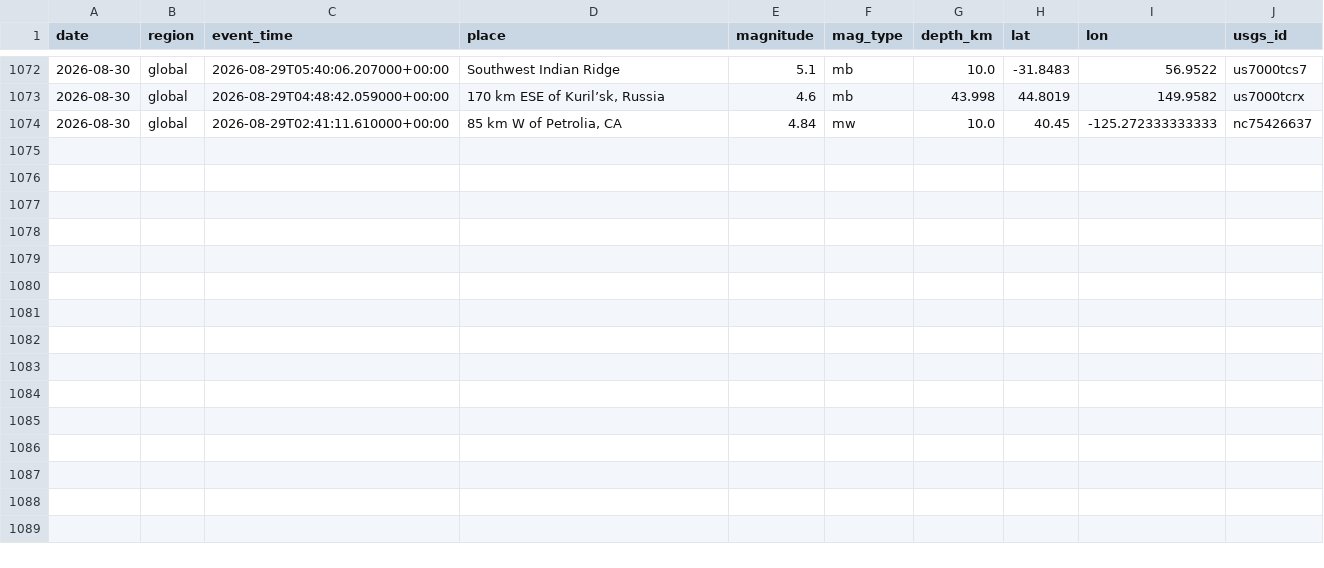
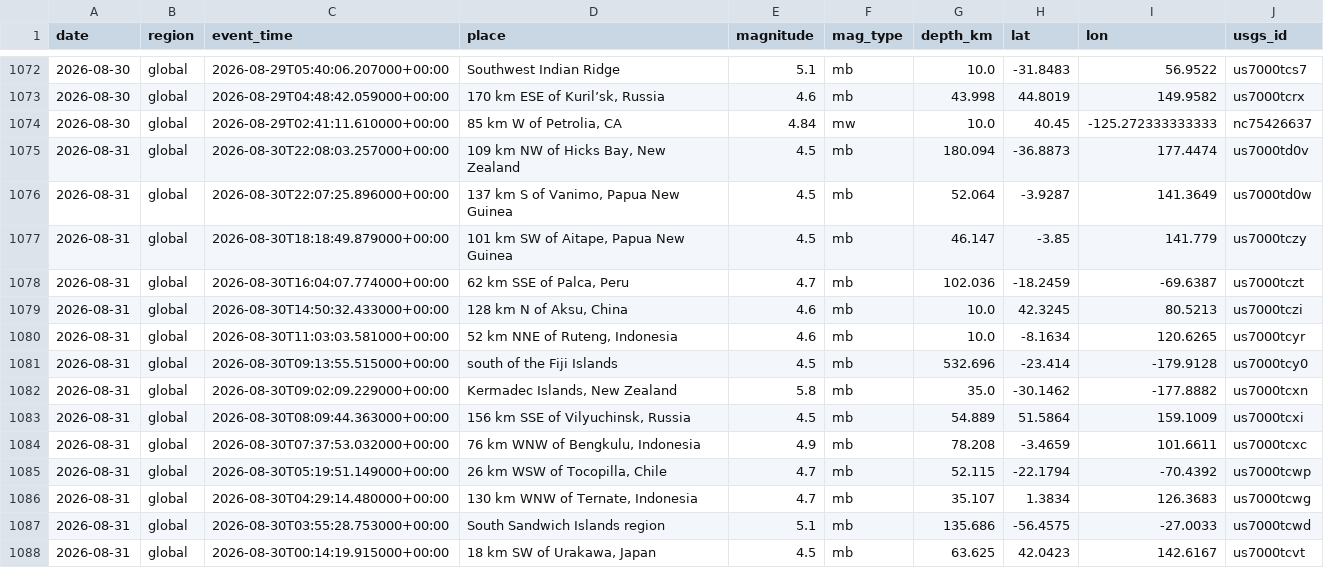
Before and after one commit to icedo724/data_collection, a CSV file: data/environment/earthquakes.csv, drawn as a sheet; only a part is shown, gaps mark what is left out; the diff names each change by its address in the sheet, - before the commit and + after, or states it on an @@ line.

```diff
--- a/data/environment/earthquakes.csv
+++ b/data/environment/earthquakes.csv
+row 1075: 2026-08-31 | global | 2026-08-30T22:08:03.257000+00:00 | 109 km NW of Hicks Bay, New Zealand | 4.5 | mb | 180.094 | -36.8873 | 177.4474 | us7000td0v
+row 1076: 2026-08-31 | global | 2026-08-30T22:07:25.896000+00:00 | 137 km S of Vanimo, Papua New Guinea | 4.5 | mb | 52.064 | -3.9287 | 141.3649 | us7000td0w
+row 1077: 2026-08-31 | global | 2026-08-30T18:18:49.879000+00:00 | 101 km SW of Aitape, Papua New Guinea | 4.5 | mb | 46.147 | -3.85 | 141.779 | us7000tczy
+row 1078: 2026-08-31 | global | 2026-08-30T16:04:07.774000+00:00 | 62 km SSE of Palca, Peru | 4.7 | mb | 102.036 | -18.2459 | -69.6387 | us7000tczt
+row 1079: 2026-08-31 | global | 2026-08-30T14:50:32.433000+00:00 | 128 km N of Aksu, China | 4.6 | mb | 10.0 | 42.3245 | 80.5213 | us7000tczi
+row 1080: 2026-08-31 | global | 2026-08-30T11:03:03.581000+00:00 | 52 km NNE of Ruteng, Indonesia | 4.6 | mb | 10.0 | -8.1634 | 120.6265 | us7000tcyr
+row 1081: 2026-08-31 | global | 2026-08-30T09:13:55.515000+00:00 | south of the Fiji Islands | 4.5 | mb | 532.696 | -23.414 | -179.9128 | us7000tcy0
+row 1082: 2026-08-31 | global | 2026-08-30T09:02:09.229000+00:00 | Kermadec Islands, New Zealand | 5.8 | mb | 35.0 | -30.1462 | -177.8882 | us7000tcxn
+row 1083: 2026-08-31 | global | 2026-08-30T08:09:44.363000+00:00 | 156 km SSE of Vilyuchinsk, Russia | 4.5 | mb | 54.889 | 51.5864 | 159.1009 | us7000tcxi
+row 1084: 2026-08-31 | global | 2026-08-30T07:37:53.032000+00:00 | 76 km WNW of Bengkulu, Indonesia | 4.9 | mb | 78.208 | -3.4659 | 101.6611 | us7000tcxc
+row 1085: 2026-08-31 | global | 2026-08-30T05:19:51.149000+00:00 | 26 km WSW of Tocopilla, Chile | 4.7 | mb | 52.115 | -22.1794 | -70.4392 | us7000tcwp
+row 1086: 2026-08-31 | global | 2026-08-30T04:29:14.480000+00:00 | 130 km WNW of Ternate, Indonesia | 4.7 | mb | 35.107 | 1.3834 | 126.3683 | us7000tcwg
+row 1087: 2026-08-31 | global | 2026-08-30T03:55:28.753000+00:00 | South Sandwich Islands region | 5.1 | mb | 135.686 | -56.4575 | -27.0033 | us7000tcwd
+row 1088: 2026-08-31 | global | 2026-08-30T00:14:19.915000+00:00 | 18 km SW of Urakawa, Japan | 4.5 | mb | 63.625 | 42.0423 | 142.6167 | us7000tcvt
```
Also changed, not shown: data/environment/air_quality.csv, data/environment/weather.csv, 9 other files.
